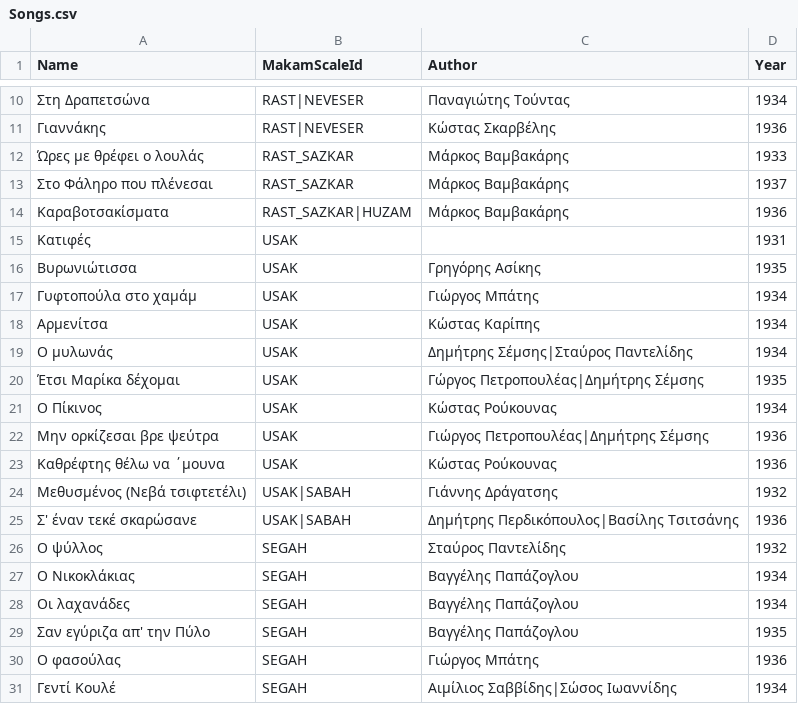
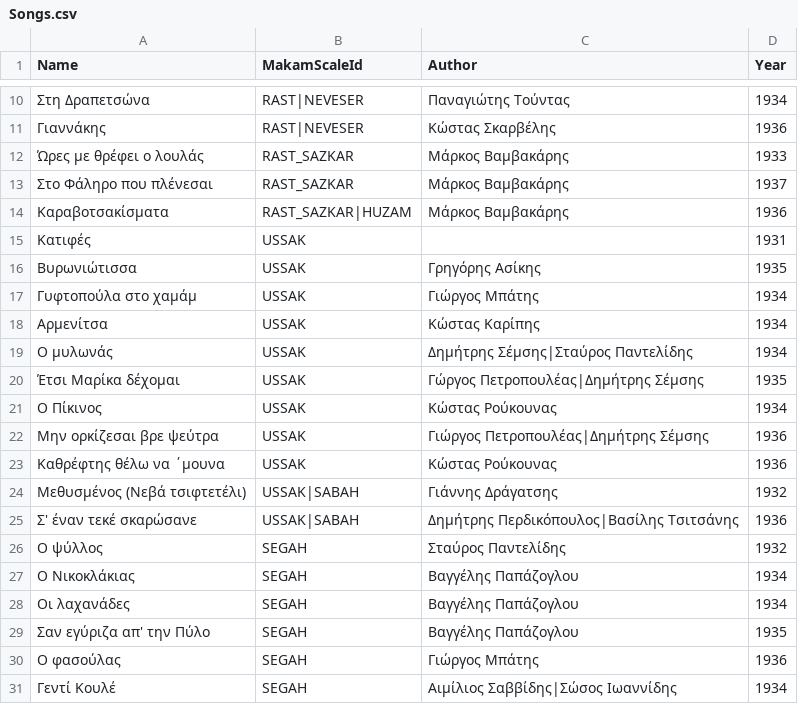
Before and after one commit to efthymios-ks/bouzouki-notes, a CSV file: Features/Songs/Backend/Songs.csv, drawn as a sheet; only a part is shown, gaps mark what is left out.

Commit message:
rename usak to ussak

```diff
--- a/Features/Songs/Backend/Songs.csv
+++ b/Features/Songs/Backend/Songs.csv
@@ -14,13 +14,13 @@ Name,MakamScaleId,Author,Year
 Καραβοτσακίσματα,RAST_SAZKAR|HUZAM,Μάρκος Βαμβακάρης,1936
-Κατιφές,USAK,,1931
-Βυρωνιώτισσα,USAK,Γρηγόρης Ασίκης,1935
-Γυφτοπούλα στο χαμάμ,USAK,Γιώργος Μπάτης,1934
-Αρμενίτσα,USAK,Κώστας Καρίπης,1934
-Ο μυλωνάς,USAK,Δημήτρης Σέμσης|Σταύρος Παντελίδης,1934
-Έτσι Μαρίκα δέχομαι,USAK,Γώργος Πετροπουλέας|Δημήτρης Σέμσης,1935
-Ο Πίκινος,USAK,Κώστας Ρούκουνας,1934
-Μην ορκίζεσαι βρε ψεύτρα,USAK,Γιώργος Πετροπουλέας|Δημήτρης Σέμσης,1936
-Καθρέφτης θέλω να ΄μουνα,USAK,Κώστας Ρούκουνας,1936
-Μεθυσμένος (Νεβά τσιφτετέλι),USAK|SABAH,Γιάννης Δράγατσης,1932
-Σ' έναν τεκέ σκαρώσανε,USAK|SABAH,Δημήτρης Περδικόπουλος|Βασίλης Τσιτσάνης,1936
+Κατιφές,USSAK,,1931
+Βυρωνιώτισσα,USSAK,Γρηγόρης Ασίκης,1935
+Γυφτοπούλα στο χαμάμ,USSAK,Γιώργος Μπάτης,1934
+Αρμενίτσα,USSAK,Κώστας Καρίπης,1934
+Ο μυλωνάς,USSAK,Δημήτρης Σέμσης|Σταύρος Παντελίδης,1934
+Έτσι Μαρίκα δέχομαι,USSAK,Γώργος Πετροπουλέας|Δημήτρης Σέμσης,1935
+Ο Πίκινος,USSAK,Κώστας Ρούκουνας,1934
+Μην ορκίζεσαι βρε ψεύτρα,USSAK,Γιώργος Πετροπουλέας|Δημήτρης Σέμσης,1936
+Καθρέφτης θέλω να ΄μουνα,USSAK,Κώστας Ρούκουνας,1936
+Μεθυσμένος (Νεβά τσιφτετέλι),USSAK|SABAH,Γιάννης Δράγατσης,1932
+Σ' έναν τεκέ σκαρώσανε,USSAK|SABAH,Δημήτρης Περδικόπουλος|Βασίλης Τσιτσάνης,1936
 Ο ψύλλος,SEGAH,Σταύρος Παντελίδης,1932
```
Also changed, not shown: 3 other files.
